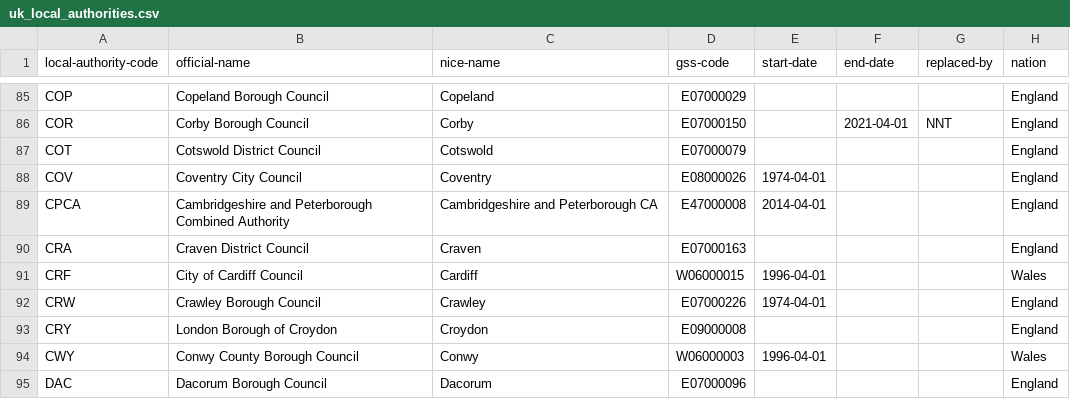
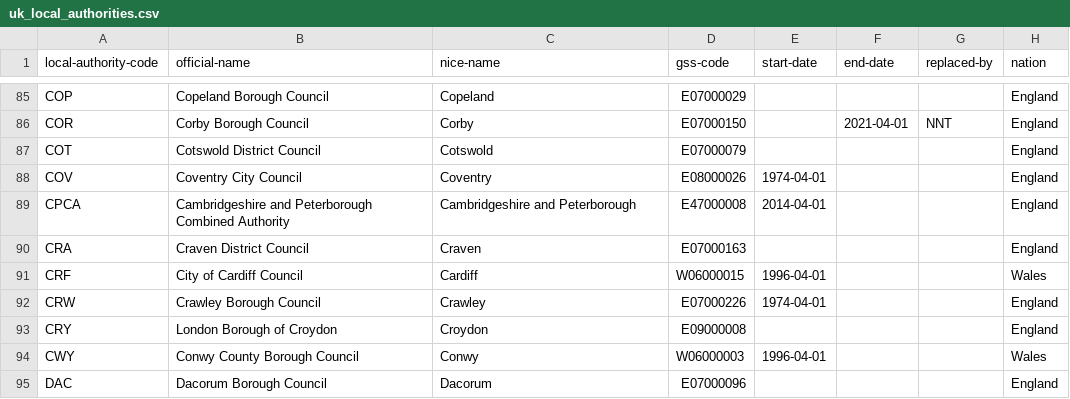
Before and after one commit to mysociety/uk_local_authority_names_and_codes, a CSV file: data/uk_local_authorities.csv, drawn as a sheet; only a part is shown, gaps mark what is left out; the diff covers the shown part only; the diff names each change by its address in the sheet, - before the commit and + after, or states it on an @@ line.

```diff
--- a/data/uk_local_authorities.csv
+++ b/data/uk_local_authorities.csv
-C89 (nice-name): Cambridgeshire and Peterborough CA
+C89 (nice-name): Cambridgeshire and Peterborough
```
Also changed, not shown: 13 edited cells elsewhere in this file, data/lookup_name_to_registry.csv, 2 other files.
